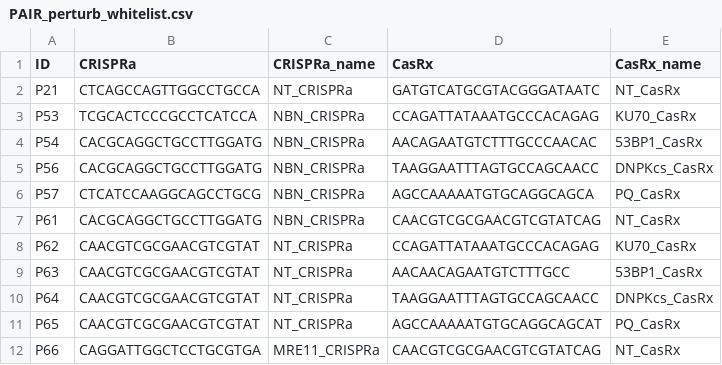
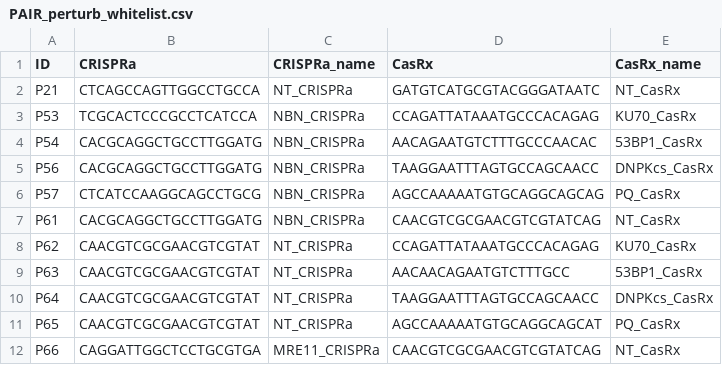
Before and after one commit to S-Zhang-Lab/PAIR-manuscript-code, a CSV file: perturb-seq/code/PAIR_extraction/PAIR_perturb_whitelist.csv, drawn as a sheet.

Commit message:
prepare steps 2 to 4 for PAIR-seq data processing

```diff
--- a/perturb-seq/code/PAIR_extraction/PAIR_perturb_whitelist.csv
+++ b/perturb-seq/code/PAIR_extraction/PAIR_perturb_whitelist.csv
@@ -5,3 +5,3 @@ P54,CACGCAGGCTGCCTTGGATG,NBN_CRISPRa,AACAGAATGTCTTTGCCCAACAC,53BP1_CasRx
 P56,CACGCAGGCTGCCTTGGATG,NBN_CRISPRa,TAAGGAATTTAGTGCCAGCAACC,DNPKcs_CasRx
-P57,CTCATCCAAGGCAGCCTGCG,NBN_CRISPRa,AGCCAAAAATGTGCAGGCAGCA,PQ_CasRx
+P57,CTCATCCAAGGCAGCCTGCG,NBN_CRISPRa,AGCCAAAAATGTGCAGGCAGCAG,PQ_CasRx
 P61,CACGCAGGCTGCCTTGGATG,NBN_CRISPRa,CAACGTCGCGAACGTCGTATCAG,NT_CasRx
```
Also changed, not shown: 7 other files.
